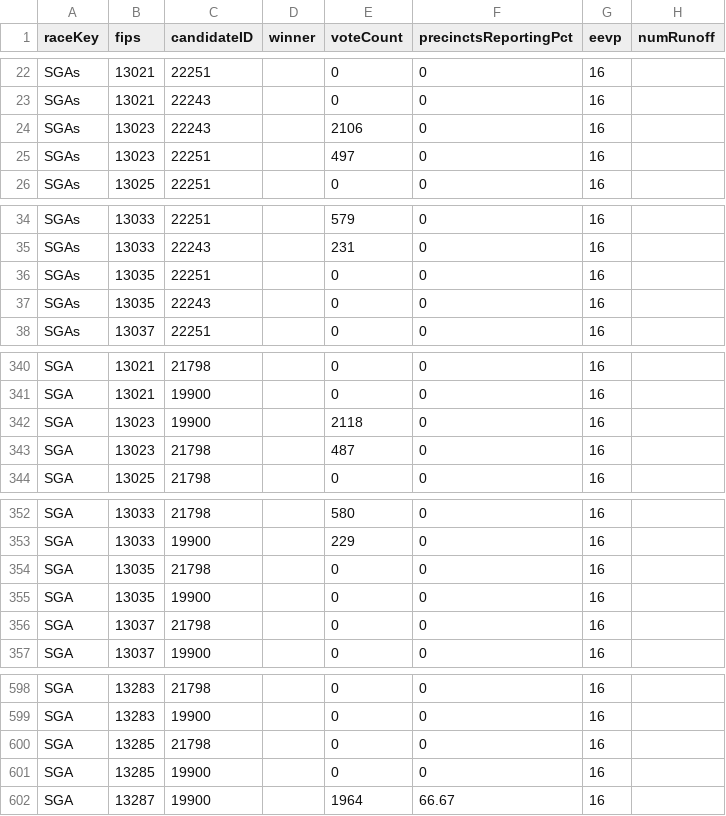
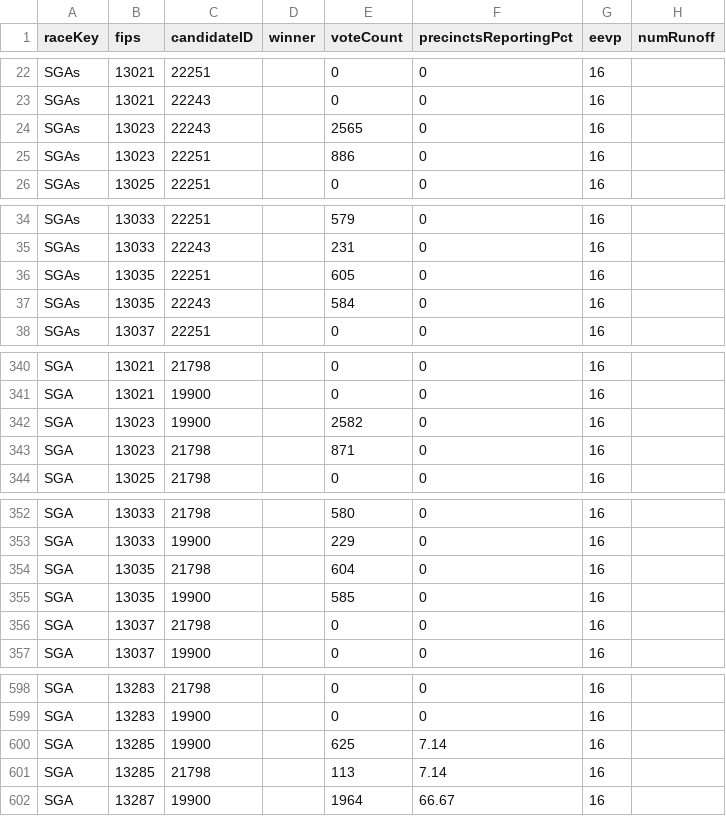
Before and after one commit to ericpp/georgia-runoff-data-2021, a TSV file: Bloomberg/GA-results.tsv, drawn as a sheet; only a part is shown, gaps mark what is left out.

```diff
--- a/Bloomberg/GA-results.tsv
+++ b/Bloomberg/GA-results.tsv
@@ -23,4 +23,4 @@ SGAs	13021	22251		0	0	16
 SGAs	13021	22243		0	0	16	
-SGAs	13023	22243		2106	0	16	
-SGAs	13023	22251		497	0	16	
+SGAs	13023	22243		2565	0	16	
+SGAs	13023	22251		886	0	16	
 SGAs	13025	22251		0	0	16	
@@ -35,4 +35,4 @@ SGAs	13033	22251		579	0	16
 SGAs	13033	22243		231	0	16	
-SGAs	13035	22251		0	0	16	
-SGAs	13035	22243		0	0	16	
+SGAs	13035	22251		605	0	16	
+SGAs	13035	22243		584	0	16	
 SGAs	13037	22251		0	0	16	
@@ -341,4 +341,4 @@ SGA	13021	21798		0	0	16
 SGA	13021	19900		0	0	16	
-SGA	13023	19900		2118	0	16	
-SGA	13023	21798		487	0	16	
+SGA	13023	19900		2582	0	16	
+SGA	13023	21798		871	0	16	
 SGA	13025	21798		0	0	16	
@@ -353,4 +353,4 @@ SGA	13033	21798		580	0	16
 SGA	13033	19900		229	0	16	
-SGA	13035	21798		0	0	16	
-SGA	13035	19900		0	0	16	
+SGA	13035	21798		604	0	16	
+SGA	13035	19900		585	0	16	
 SGA	13037	21798		0	0	16	
@@ -599,4 +599,4 @@ SGA	13283	21798		0	0	16
 SGA	13283	19900		0	0	16	
-SGA	13285	21798		0	0	16	
-SGA	13285	19900		0	0	16	
+SGA	13285	19900		625	7.14	16	
+SGA	13285	21798		113	7.14	16	
 SGA	13287	19900		1964	66.67	16	
```
Also changed, not shown: 9 other files.
